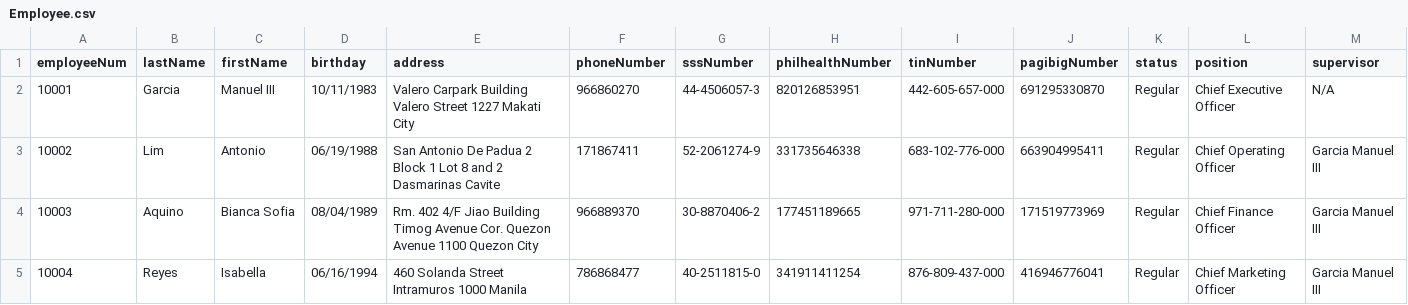
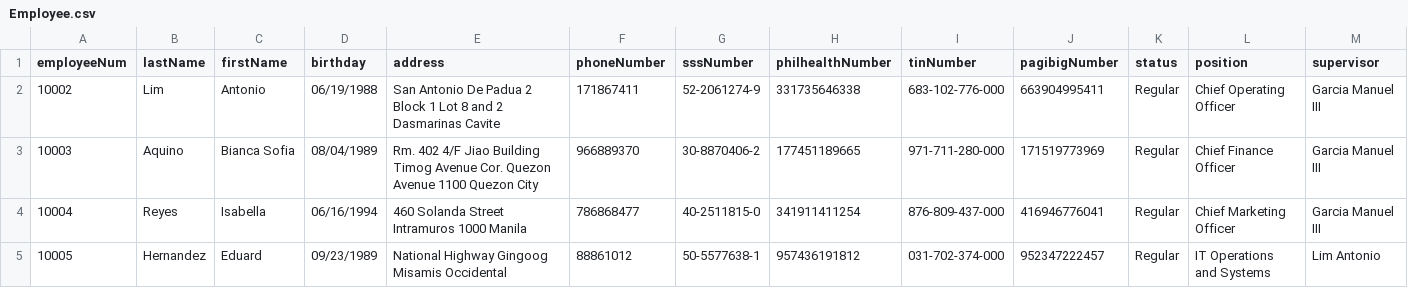
Before and after one commit to shekinahjabez/Terminal-Assessment-MotorPH-Payroll-System-OOP, a CSV file: src/data9/Employee.csv, drawn as a sheet; only a part is shown; the shorter side is filled out with more unchanged rows; the diff names each change by its address in the sheet, - before the commit and + after, or states it on an @@ line.

Commit message:
created new jFrame to manage Employee record

```diff
--- a/src/data9/Employee.csv
+++ b/src/data9/Employee.csv
-row 2: 10001 | Garcia | Manuel III | 10/11/1983 | Valero Carpark Building Valero Street 1227 Makati City | 966860270 | 44-4506057-3 | 820126853951 | 442-605-657-000 | 691295330870 | Regular | Chief Executive Officer | N/A
```
Also changed, not shown: 4 other files.
